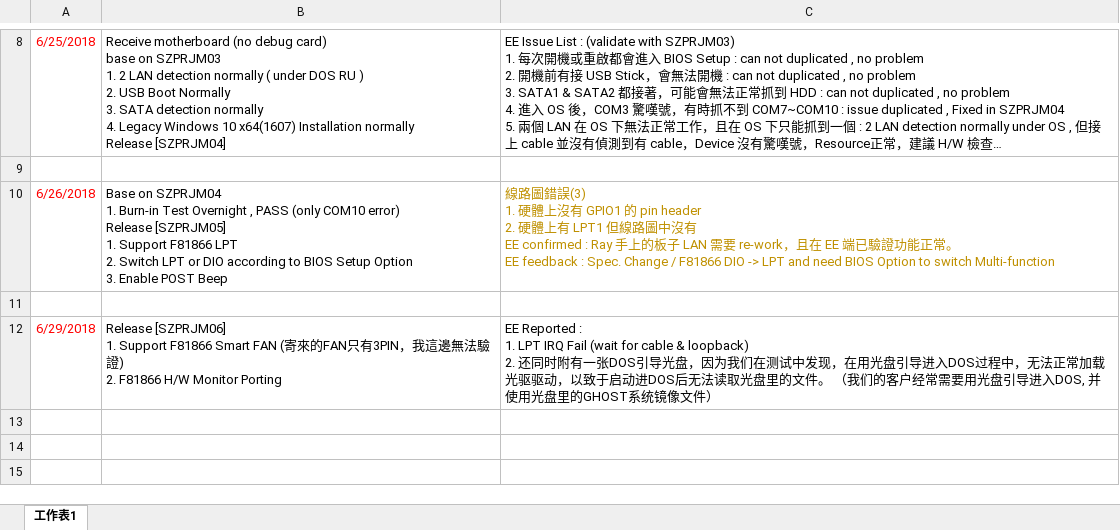
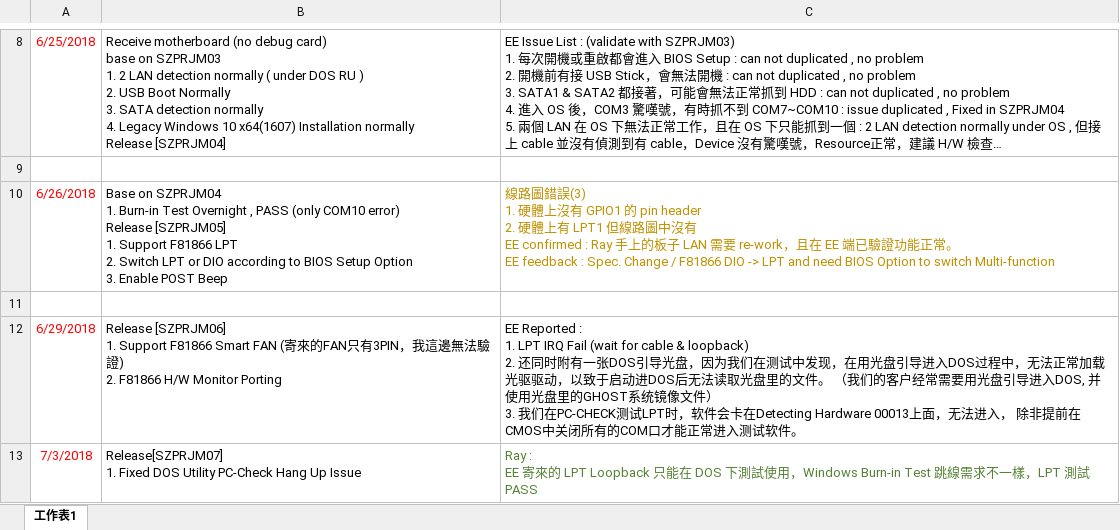
Before and after one commit to microwave89-hv/zprj, an Excel workbook: ReleaseHistory.xlsx, sheet 工作表1, drawn as a sheet; only a part is shown, gaps mark what is left out; long unchanged cells end in …; values as stored, in another font and other column widths than the file's, no borders; charts and pictures not drawn; ↵ is a line break in a cell; the diff names each change by its address in the sheet, - before the commit and + after, or states it on an @@ line.

Commit message:
Release [SZPRJM07]

```diff
--- a/ReleaseHistory.xlsx (sheet 工作表1)
+++ b/ReleaseHistory.xlsx (sheet 工作表1)
-C12: …像文件）
+C12: …像文件） ↵ 3. 我们在PC-CHECK测试LPT时，软件会卡在Detecting Hardware 00013上面，无法进入， 除非提前在CMOS中关闭所有的COM口才能正常进入测试软件。
+row 13: 7/3/2018 | Release[SZPRJM07] ↵ 1. Fixed DOS Utility PC-Check Hang Up Issue | Ray : ↵ EE 寄來的 LPT Loopback 只能在 DOS 下測試使用，Windows Burn-in Test 跳線需求不一樣，LPT 測試 PASS
```
Also changed, not shown: charts or pictures, 2 other files.
